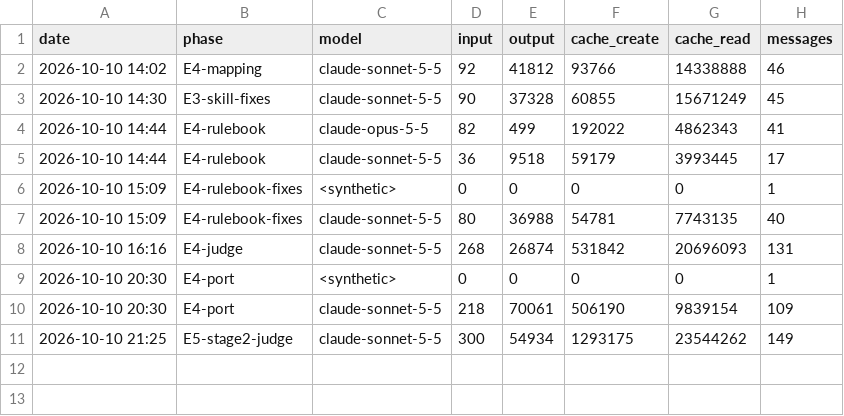
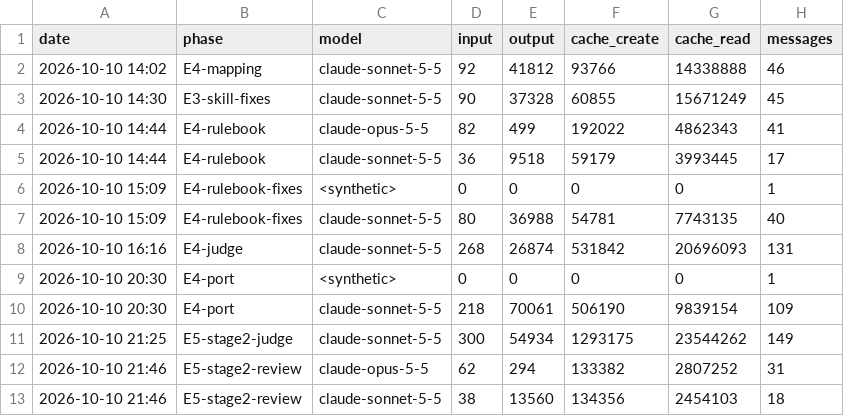
Before and after one commit to Lanskask/c-cpp-to-rust, a TSV file: SPEND-MODELS.tsv, drawn as a sheet.

```diff
--- a/SPEND-MODELS.tsv
+++ b/SPEND-MODELS.tsv
@@ -11 +11,3 @@ date	phase	model	input	output	cache_create	cache_read	messages
 2026-10-10 21:25	E5-stage2-judge	claude-sonnet-5-5	300	54934	1293175	23544262	149
+2026-10-10 21:46	E5-stage2-review	claude-opus-5-5	62	294	133382	2807252	31
+2026-10-10 21:46	E5-stage2-review	claude-sonnet-5-5	38	13560	134356	2454103	18
```
Also changed, not shown: 3 other files.
